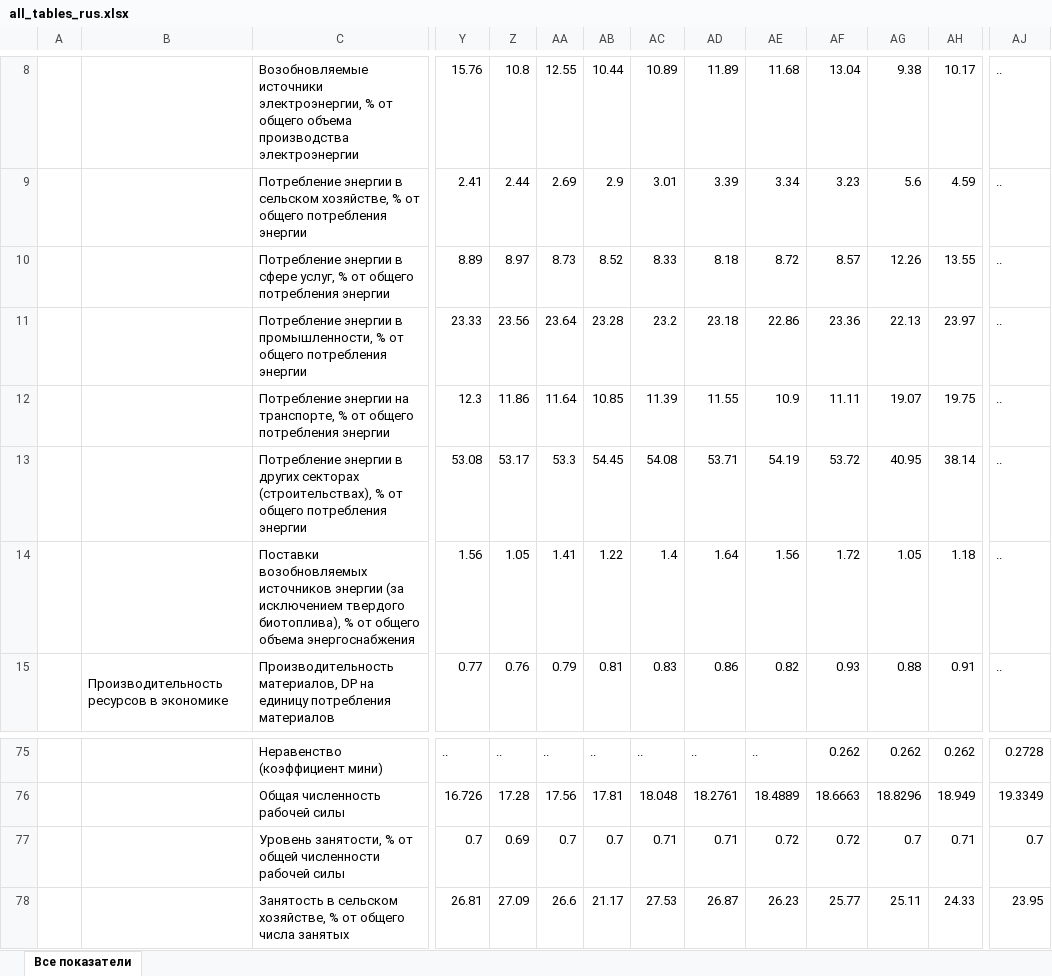
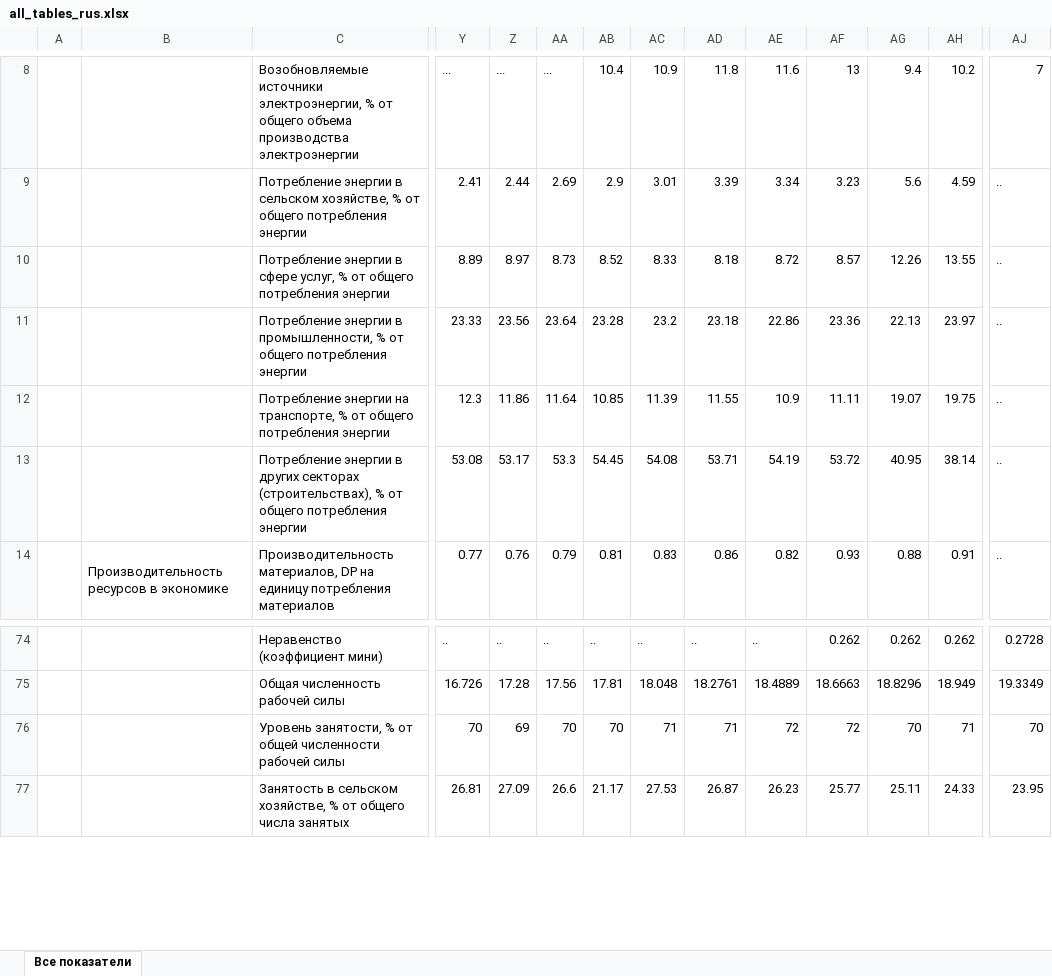
Before and after one commit to wiut00012938/OECD_GGI_Platform, an Excel workbook: public/data/all_tables_rus.xlsx, sheet Все показатели, drawn as a sheet; only a part is shown, gaps mark what is left out; values as stored, in another font and other column widths than the file's, no cell formats; removed rows and columns are numbered as before the commit, all else as after; rows hold the shown columns only; the diff covers the shown part only; the diff names each change by its address in the sheet, - before the commit and + after, or states it on an @@ line.

```diff
--- a/public/data/all_tables_rus.xlsx (sheet Все показатели)
+++ b/public/data/all_tables_rus.xlsx (sheet Все показатели)
-Y8: 15.76
+Y8: ...
-Z8: 10.8
+Z8: ...
-AA8: 12.55
+AA8: ...
-AB8: 10.44
+AB8: 10.4
-AC8: 10.89
+AC8: 10.9
-AD8: 11.89
+AD8: 11.8
-AE8: 11.68
+AE8: 11.6
-AF8: 13.04
+AF8: 13
-AG8: 9.38
+AG8: 9.4
-AH8: 10.17
+AH8: 10.2
-AJ8: ..
+AJ8: 7
-row 14:  |  | Поставки возобновляемых источников энергии (за исключением твердого биотоплива), % от общего объема энергоснабжения | 1.56 | 1.05 | 1.41 | 1.22 | 1.4 | 1.64 | 1.56 | 1.72 | 1.05 | 1.18 | ..
-Y76: 0.7
+Y76: 70
-Z76: 0.69
+Z76: 69
-AA76: 0.7
+AA76: 70
-AB76: 0.7
+AB76: 70
-AC76: 0.71
+AC76: 71
-AD76: 0.71
+AD76: 71
-AE76: 0.72
+AE76: 72
-AF76: 0.72
+AF76: 72
-AG76: 0.7
+AG76: 70
-AH76: 0.71
+AH76: 71
-AJ76: 0.7
+AJ76: 70
```
Also changed, not shown: 73 edited cells and merged cells elsewhere in this sheet, cell formats, public/data/all_tables_uzb.xlsx, public/data/tables-all.xlsx, 19 other files.
